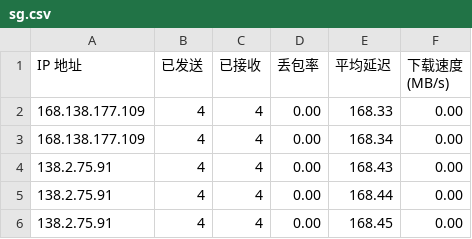
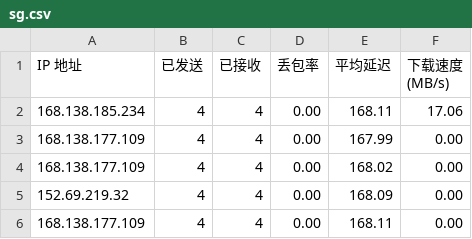
Before and after one commit to qfsy/CFCDN-Auto, a CSV file: CloudflareST/sg.csv, drawn as a sheet.

```diff
--- a/CloudflareST/sg.csv
+++ b/CloudflareST/sg.csv
@@ -1,6 +1,6 @@
 IP 地址,已发送,已接收,丢包率,平均延迟,下载速度 (MB/s)
-168.138.177.109,4,4,0.00,168.33,0.00
-168.138.177.109,4,4,0.00,168.34,0.00
-138.2.75.91,4,4,0.00,168.43,0.00
-138.2.75.91,4,4,0.00,168.44,0.00
-138.2.75.91,4,4,0.00,168.45,0.00
+168.138.185.234,4,4,0.00,168.11,17.06
+168.138.177.109,4,4,0.00,167.99,0.00
+168.138.177.109,4,4,0.00,168.02,0.00
+152.69.219.32,4,4,0.00,168.09,0.00
+168.138.177.109,4,4,0.00,168.11,0.00
```
Also changed, not shown: 3 other files.
